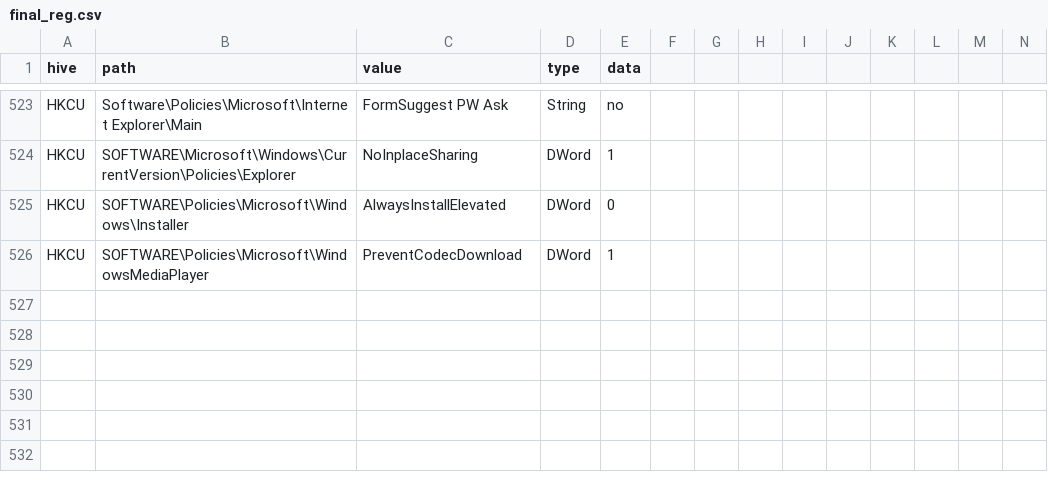
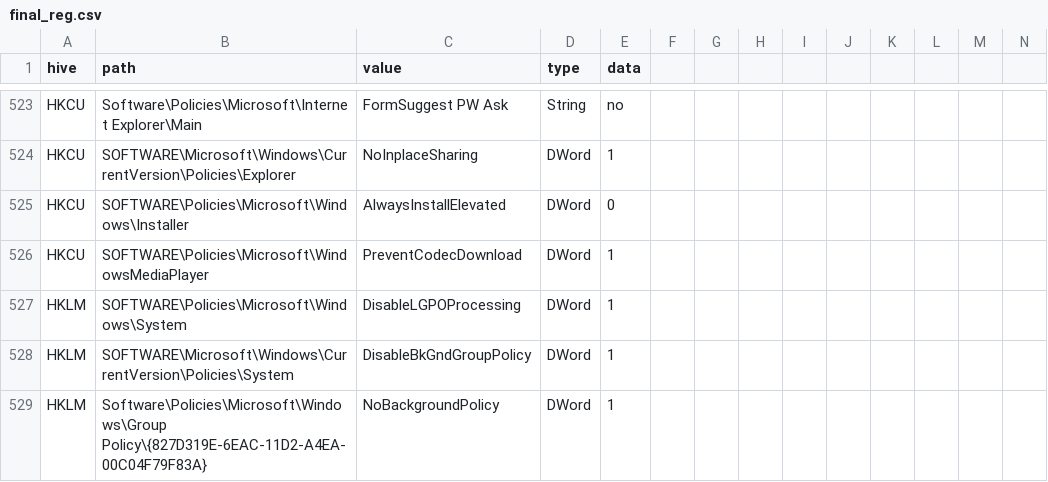
Before and after one commit to linm02/DP_hardening, a CSV file: data/registry/add/final_reg.csv, drawn as a sheet; only a part is shown, gaps mark what is left out; rows hold the shown columns only; the diff names each change by its address in the sheet, - before the commit and + after, or states it on an @@ line.

Commit message:
final

```diff
--- a/data/registry/add/final_reg.csv
+++ b/data/registry/add/final_reg.csv
+row 527: HKLM | SOFTWARE\Policies\Microsoft\Windows\System | DisableLGPOProcessing | DWord | 1
+row 528: HKLM | SOFTWARE\Microsoft\Windows\CurrentVersion\Policies\System | DisableBkGndGroupPolicy | DWord | 1
+row 529: HKLM | Software\Policies\Microsoft\Windows\Group Policy\{827D319E-6EAC-11D2-A4EA-00C04F79F83A} | NoBackgroundPolicy | DWord | 1
```
